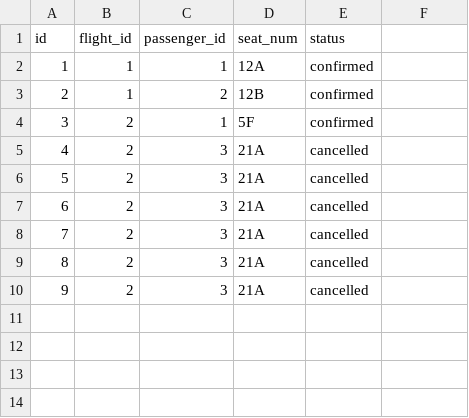
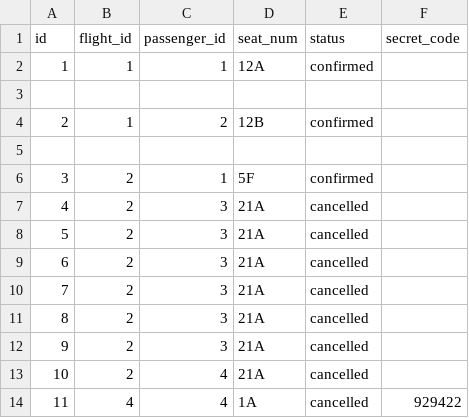
Before and after one commit to 3oshibka12/cpp-project-airline, a CSV file: data/bookings.csv, drawn as a sheet; the diff names each change by its address in the sheet, - before the commit and + after, or states it on an @@ line.

```diff
--- a/data/bookings.csv
+++ b/data/bookings.csv
-F1: (empty)
+F1: secret_code
+row 3: (empty)
+row 5: (empty)
+row 13: 10 | 2 | 4 | 21A | cancelled
+row 14: 11 | 4 | 4 | 1A | cancelled | 929422
```
Also changed, not shown: data/flights.csv, 15 other files.
